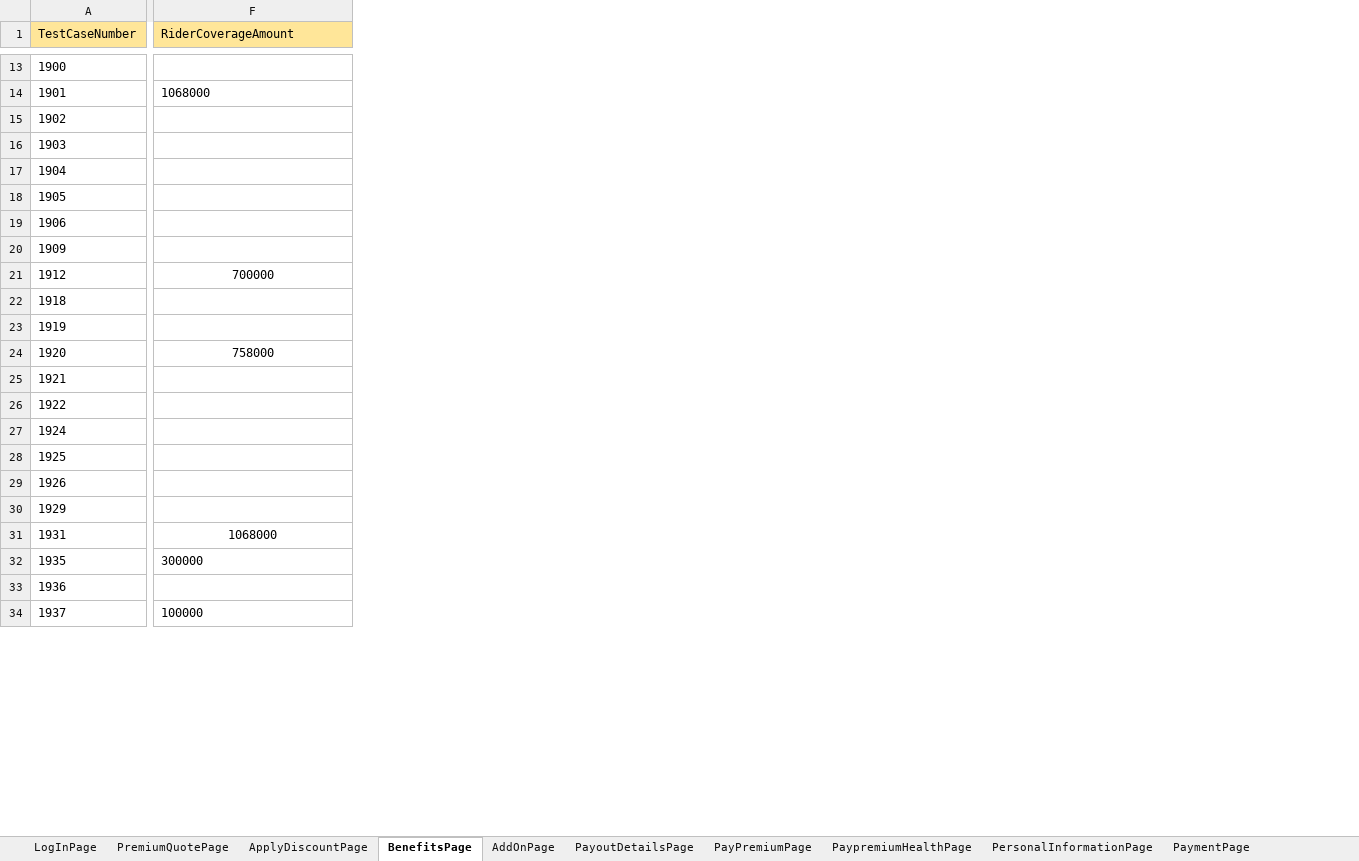
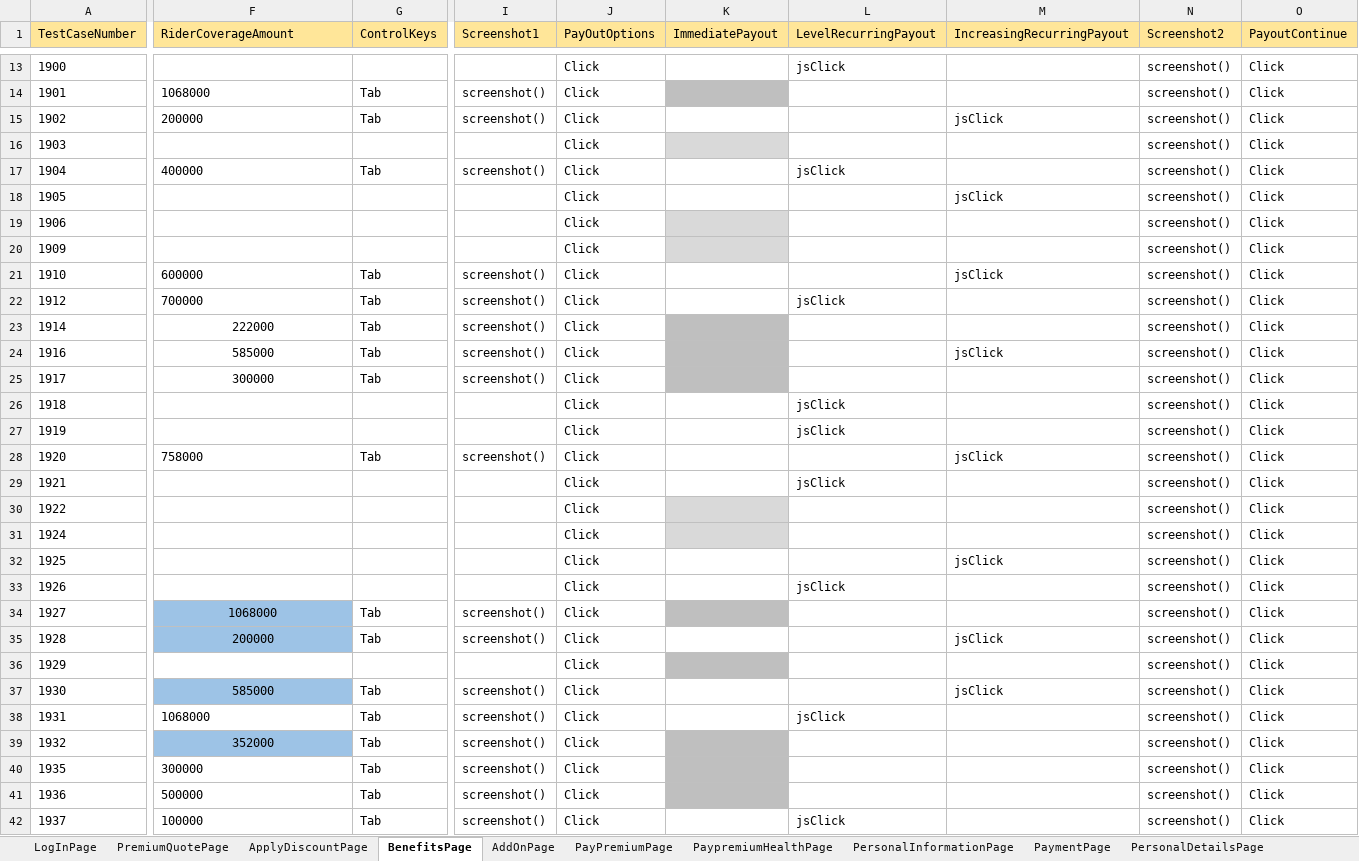
Before and after one commit to lucky0930/KLICCodelessFramework, an Excel workbook: resources/test_data/TestData_KLI.xlsx, sheet BenefitsPage, drawn as a sheet; only a part is shown, gaps mark what is left out; values as stored, in another font and other column widths than the file's, no borders; addresses are those after the commit; rows hold the shown columns only; the diff covers the shown part only; the diff names each change by its address in the sheet, - before the commit and + after, or states it on an @@ line.

```diff
--- a/resources/test_data/TestData_KLI.xlsx (sheet BenefitsPage)
+++ b/resources/test_data/TestData_KLI.xlsx (sheet BenefitsPage)
-sheet tab: PayoutDetailsPage
+column G (ControlKeys), rows 14-17: Tab | Tab |  | Tab; row 22: Tab; row 28: Tab; row 38: Tab; rows 40-42: all Tab
+column I (Screenshot1), rows 14-17: screenshot() | screenshot() |  | screenshot(); row 22: screenshot(); row 28: screenshot(); row 38: screenshot(); rows 40-42: all screenshot()
+column J (PayOutOptions), rows 13-20: all Click; row 22: Click; rows 26-33: all Click; row 36: Click; row 38: Click; rows 40-42: all Click
+column K (ImmediatePayout), empty
+column L (LevelRecurringPayout), rows 13-17: jsClick |  |  |  | jsClick; row 22: jsClick; rows 26-33: jsClick | jsClick |  | jsClick |  |  |  | jsClick; row 38: jsClick; row 42: jsClick
+column M (IncreasingRecurringPayout), rows 15-18: jsClick |  |  | jsClick; rows 28-32: jsClick |  |  |  | jsClick
+column N (Screenshot2), rows 13-20: all screenshot(); row 22: screenshot(); rows 26-33: all screenshot(); row 36: screenshot(); row 38: screenshot(); rows 40-42: all screenshot()
+column O (PayoutContinue), rows 13-20: all Click; row 22: Click; rows 26-33: all Click; row 36: Click; row 38: Click; rows 40-42: all Click
-F15 (RiderCoverageAmount): (empty)
+F15 (RiderCoverageAmount): 200000
-F17 (RiderCoverageAmount): (empty)
+F17 (RiderCoverageAmount): 400000
+row 21: 1910 | 600000 | Tab | screenshot() | Click |  |  | jsClick | screenshot() | Click
-F22 alignment: center
+F22 alignment: left
+row 23: 1914 | 222000 | Tab | screenshot() | Click |  |  |  | screenshot() | Click
+row 24: 1916 | 585000 | Tab | screenshot() | Click |  |  | jsClick | screenshot() | Click
+row 25: 1917 | 300000 | Tab | screenshot() | Click |  |  |  | screenshot() | Click
-F28 alignment: center
+F28 alignment: left
+row 34: 1927 | 1068000 | Tab | screenshot() | Click |  |  |  | screenshot() | Click
+row 35: 1928 | 200000 | Tab | screenshot() | Click |  |  | jsClick | screenshot() | Click
+row 37: 1930 | 585000 | Tab | screenshot() | Click |  |  | jsClick | screenshot() | Click
-F38 alignment: center
+F38 alignment: left
+row 39: 1932 | 352000 | Tab | screenshot() | Click |  |  |  | screenshot() | Click
-F41 (RiderCoverageAmount): (empty)
+F41 (RiderCoverageAmount): 500000
```
Also changed, not shown: 13 edited cells elsewhere in this sheet, sheet PersonalInformationPage, sheet UploadDocsPage, sheet PayPremiumPage, sheet PremiumQuotePage, sheet PaymentPage, sheet PaypremiumHealthPage, 6 more sheets, other sheet tabs, resources/test_data/TestRunner_KLI.xlsx.
